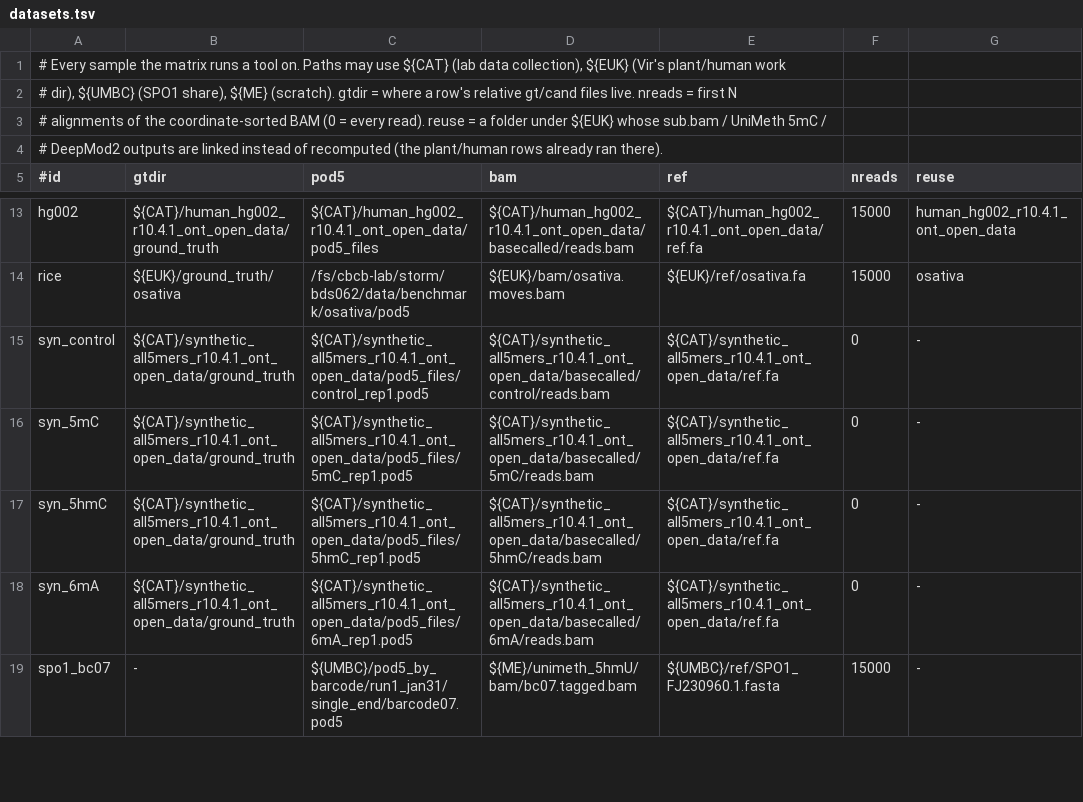
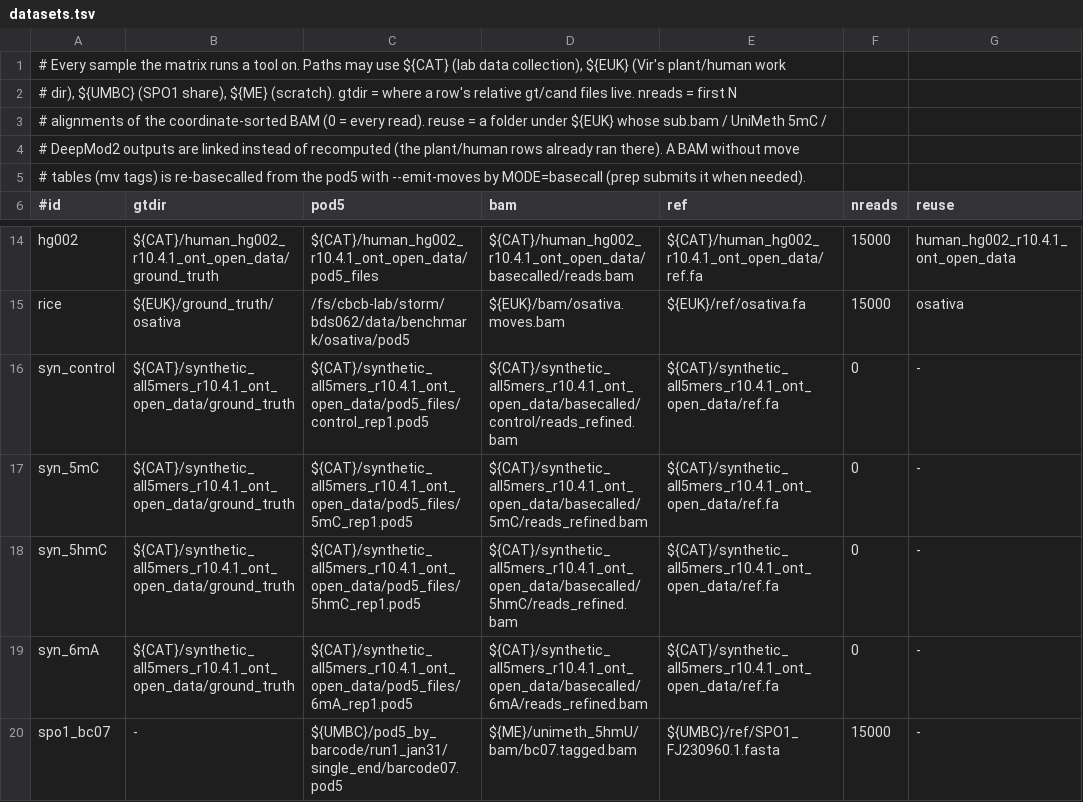
Before and after one commit to virsgandhi20/Nanopore-Modification, a TSV file: scripts/benchmark/matrix/datasets.tsv, drawn as a sheet; only a part is shown, gaps mark what is left out.

```diff
--- a/scripts/benchmark/matrix/datasets.tsv
+++ b/scripts/benchmark/matrix/datasets.tsv
@@ -3,3 +3,4 @@
 # alignments of the coordinate-sorted BAM (0 = every read). reuse = a folder under ${EUK} whose sub.bam / UniMeth 5mC /
-# DeepMod2 outputs are linked instead of recomputed (the plant/human rows already ran there).
+# DeepMod2 outputs are linked instead of recomputed (the plant/human rows already ran there). A BAM without move
+# tables (mv tags) is re-basecalled from the pod5 with --emit-moves by MODE=basecall (prep submits it when needed).
 #id	gtdir	pod5	bam	ref	nreads	reuse
@@ -14,6 +15,6 @@ hg002	${CAT}/human_hg002_r10.4.1_ont_open_data/ground_truth	${CAT}/human_hg002_r
 rice	${EUK}/ground_truth/osativa	/fs/cbcb-lab/storm/bds062/data/benchmark/osativa/pod5	${EUK}/bam/osativa.moves.bam	${EUK}/ref/osativa.fa	15000	osativa
-syn_control	${CAT}/synthetic_all5mers_r10.4.1_ont_open_data/ground_truth	${CAT}/synthetic_all5mers_r10.4.1_ont_open_data/pod5_files/control_rep1.pod5	${CAT}/synthetic_all5mers_r10.4.1_ont_open_data/basecalled/control/reads.bam	${CAT}/synthetic_all5mers_r10.4.1_ont_open_data/ref.fa	0	-
-syn_5mC	${CAT}/synthetic_all5mers_r10.4.1_ont_open_data/ground_truth	${CAT}/synthetic_all5mers_r10.4.1_ont_open_data/pod5_files/5mC_rep1.pod5	${CAT}/synthetic_all5mers_r10.4.1_ont_open_data/basecalled/5mC/reads.bam	${CAT}/synthetic_all5mers_r10.4.1_ont_open_data/ref.fa	0	-
-syn_5hmC	${CAT}/synthetic_all5mers_r10.4.1_ont_open_data/ground_truth	${CAT}/synthetic_all5mers_r10.4.1_ont_open_data/pod5_files/5hmC_rep1.pod5	${CAT}/synthetic_all5mers_r10.4.1_ont_open_data/basecalled/5hmC/reads.bam	${CAT}/synthetic_all5mers_r10.4.1_ont_open_data/ref.fa	0	-
-syn_6mA	${CAT}/synthetic_all5mers_r10.4.1_ont_open_data/ground_truth	${CAT}/synthetic_all5mers_r10.4.1_ont_open_data/pod5_files/6mA_rep1.pod5	${CAT}/synthetic_all5mers_r10.4.1_ont_open_data/basecalled/6mA/reads.bam	${CAT}/synthetic_all5mers_r10.4.1_ont_open_data/ref.fa	0	-
+syn_control	${CAT}/synthetic_all5mers_r10.4.1_ont_open_data/ground_truth	${CAT}/synthetic_all5mers_r10.4.1_ont_open_data/pod5_files/control_rep1.pod5	${CAT}/synthetic_all5mers_r10.4.1_ont_open_data/basecalled/control/reads_refined.bam	${CAT}/synthetic_all5mers_r10.4.1_ont_open_data/ref.fa	0	-
+syn_5mC	${CAT}/synthetic_all5mers_r10.4.1_ont_open_data/ground_truth	${CAT}/synthetic_all5mers_r10.4.1_ont_open_data/pod5_files/5mC_rep1.pod5	${CAT}/synthetic_all5mers_r10.4.1_ont_open_data/basecalled/5mC/reads_refined.bam	${CAT}/synthetic_all5mers_r10.4.1_ont_open_data/ref.fa	0	-
+syn_5hmC	${CAT}/synthetic_all5mers_r10.4.1_ont_open_data/ground_truth	${CAT}/synthetic_all5mers_r10.4.1_ont_open_data/pod5_files/5hmC_rep1.pod5	${CAT}/synthetic_all5mers_r10.4.1_ont_open_data/basecalled/5hmC/reads_refined.bam	${CAT}/synthetic_all5mers_r10.4.1_ont_open_data/ref.fa	0	-
+syn_6mA	${CAT}/synthetic_all5mers_r10.4.1_ont_open_data/ground_truth	${CAT}/synthetic_all5mers_r10.4.1_ont_open_data/pod5_files/6mA_rep1.pod5	${CAT}/synthetic_all5mers_r10.4.1_ont_open_data/basecalled/6mA/reads_refined.bam	${CAT}/synthetic_all5mers_r10.4.1_ont_open_data/ref.fa	0	-
 spo1_bc07	-	${UMBC}/pod5_by_barcode/run1_jan31/single_end/barcode07.pod5	${ME}/unimeth_5hmU/bam/bc07.tagged.bam	${UMBC}/ref/SPO1_FJ230960.1.fasta	15000	-
```
Also changed, not shown: scripts/benchmark/matrix/rows.tsv, 2 other files.
